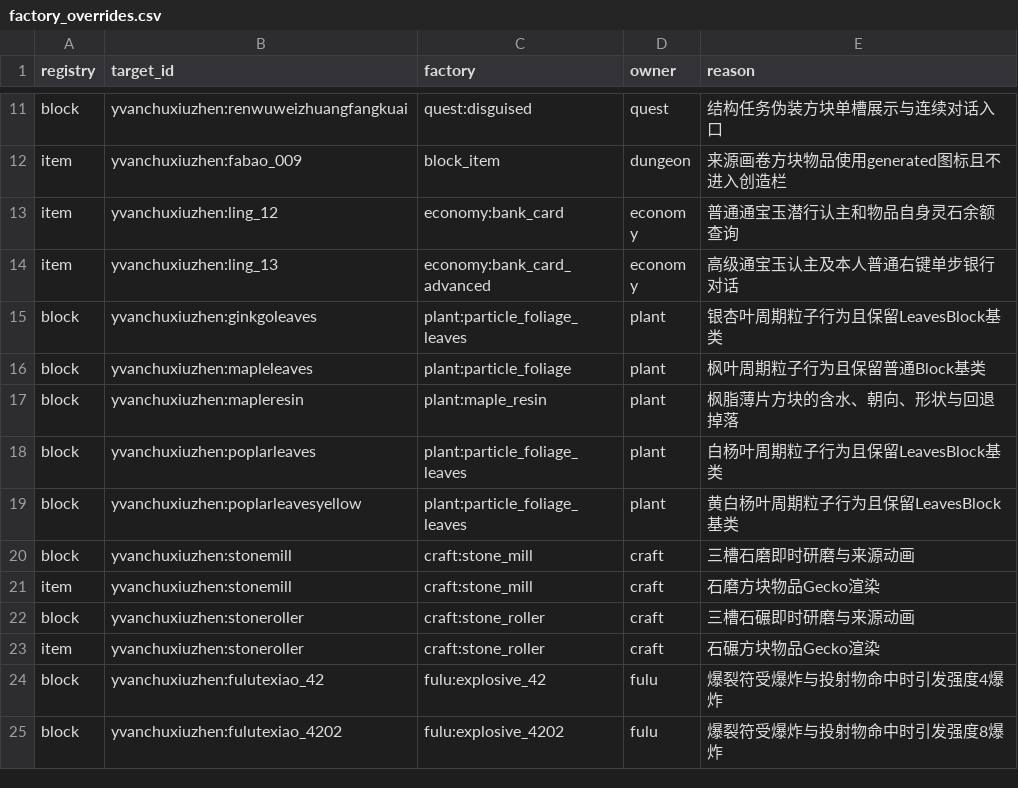
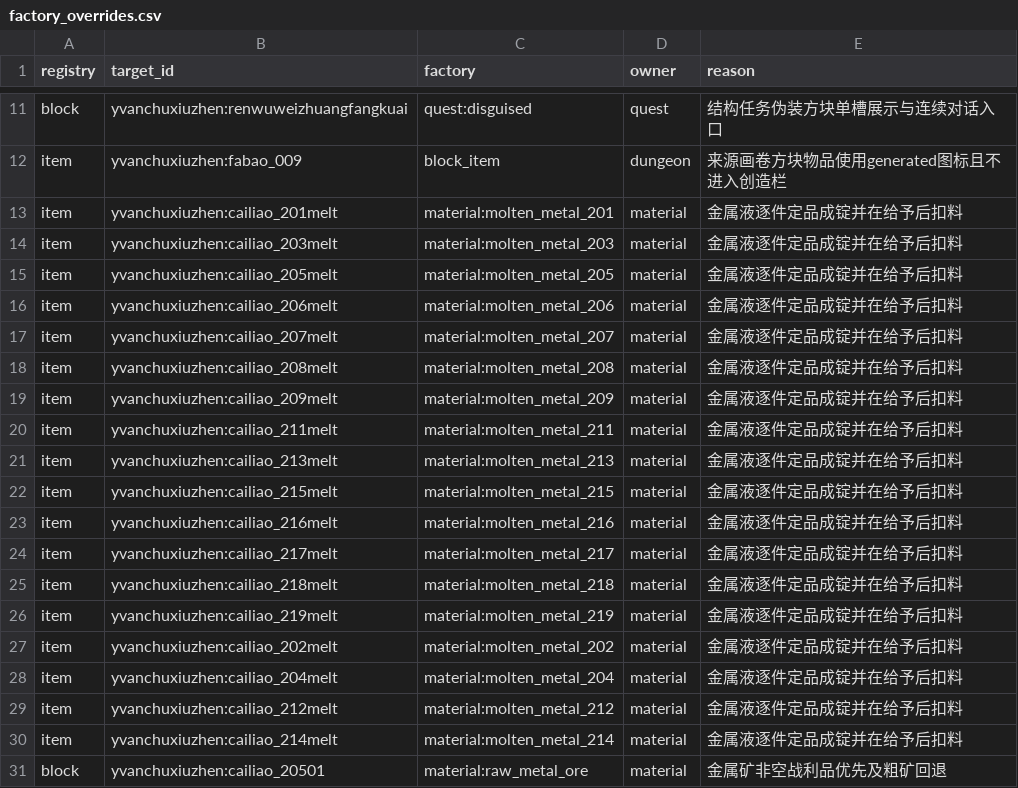
Before and after one commit to Shane77ly/yvanchuxiuzhen-1.21.1, a CSV file: docs/reference/conversion/factory_overrides.csv, drawn as a sheet; only a part is shown, gaps mark what is left out; the shorter side is filled out with more unchanged rows; the diff covers the shown part only; the diff names each change by its address in the sheet, - before the commit and + after, or states it on an @@ line.

Commit message:
Port natural metal ore fallback and eighteen molten ingot interactions

```diff
--- a/docs/reference/conversion/factory_overrides.csv
+++ b/docs/reference/conversion/factory_overrides.csv
+row 13: item | yvanchuxiuzhen:cailiao_201melt | material:molten_metal_201 | material | 金属液逐件定品成锭并在给予后扣料
+row 14: item | yvanchuxiuzhen:cailiao_203melt | material:molten_metal_203 | material | 金属液逐件定品成锭并在给予后扣料
+row 15: item | yvanchuxiuzhen:cailiao_205melt | material:molten_metal_205 | material | 金属液逐件定品成锭并在给予后扣料
+row 16: item | yvanchuxiuzhen:cailiao_206melt | material:molten_metal_206 | material | 金属液逐件定品成锭并在给予后扣料
+row 17: item | yvanchuxiuzhen:cailiao_207melt | material:molten_metal_207 | material | 金属液逐件定品成锭并在给予后扣料
+row 18: item | yvanchuxiuzhen:cailiao_208melt | material:molten_metal_208 | material | 金属液逐件定品成锭并在给予后扣料
+row 19: item | yvanchuxiuzhen:cailiao_209melt | material:molten_metal_209 | material | 金属液逐件定品成锭并在给予后扣料
+row 20: item | yvanchuxiuzhen:cailiao_211melt | material:molten_metal_211 | material | 金属液逐件定品成锭并在给予后扣料
+row 21: item | yvanchuxiuzhen:cailiao_213melt | material:molten_metal_213 | material | 金属液逐件定品成锭并在给予后扣料
+row 22: item | yvanchuxiuzhen:cailiao_215melt | material:molten_metal_215 | material | 金属液逐件定品成锭并在给予后扣料
+row 23: item | yvanchuxiuzhen:cailiao_216melt | material:molten_metal_216 | material | 金属液逐件定品成锭并在给予后扣料
+row 24: item | yvanchuxiuzhen:cailiao_217melt | material:molten_metal_217 | material | 金属液逐件定品成锭并在给予后扣料
+row 25: item | yvanchuxiuzhen:cailiao_218melt | material:molten_metal_218 | material | 金属液逐件定品成锭并在给予后扣料
+row 26: item | yvanchuxiuzhen:cailiao_219melt | material:molten_metal_219 | material | 金属液逐件定品成锭并在给予后扣料
+row 27: item | yvanchuxiuzhen:cailiao_202melt | material:molten_metal_202 | material | 金属液逐件定品成锭并在给予后扣料
+row 28: item | yvanchuxiuzhen:cailiao_204melt | material:molten_metal_204 | material | 金属液逐件定品成锭并在给予后扣料
+row 29: item | yvanchuxiuzhen:cailiao_212melt | material:molten_metal_212 | material | 金属液逐件定品成锭并在给予后扣料
+row 30: item | yvanchuxiuzhen:cailiao_214melt | material:molten_metal_214 | material | 金属液逐件定品成锭并在给予后扣料
+row 31: block | yvanchuxiuzhen:cailiao_20501 | material:raw_metal_ore | material | 金属矿非空战利品优先及粗矿回退
```
Also changed, not shown: 9 added rows elsewhere in this file, docs/systems/material/ledger/content.csv, 9 other files.
